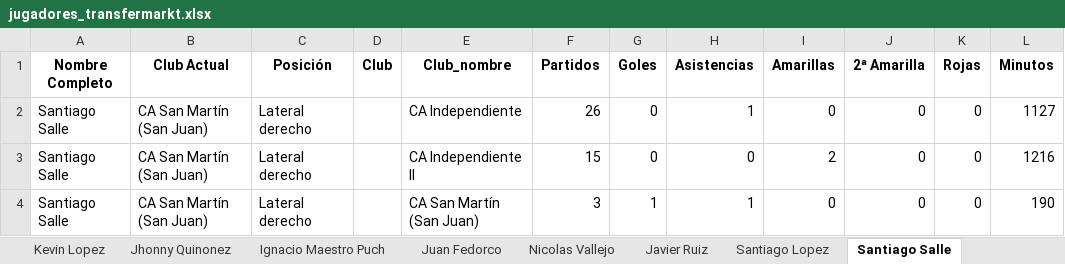
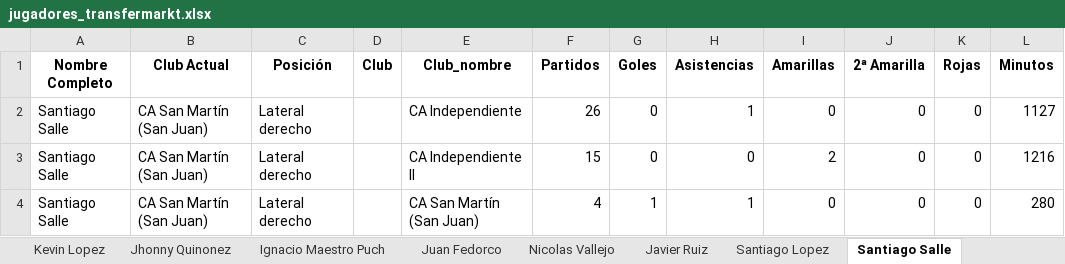
Before and after one commit to Independiente7L/infoavellared, an Excel workbook: jugadores_transfermarkt.xlsx, sheet Santiago Salle, drawn as a sheet; values as stored, in another font and other column widths than the file's, no borders; the diff names each change by its address in the sheet, - before the commit and + after, or states it on an @@ line.

```diff
--- a/jugadores_transfermarkt.xlsx (sheet Santiago Salle)
+++ b/jugadores_transfermarkt.xlsx (sheet Santiago Salle)
-F4 (Partidos): 3
+F4 (Partidos): 4
-L4 (Minutos): 190
+L4 (Minutos): 280
```
Also changed, not shown: sheet Resumen, sheet Ignacio Maestro Puch, sheet Lucas Roman, sheet Enzo Franco, sheet Javier Ruiz, sheet Nicolas Vallejo, 3 more sheets, other sheet tabs, proximos_partidos.xlsx, tm_completo.xlsx, 1 other file.
